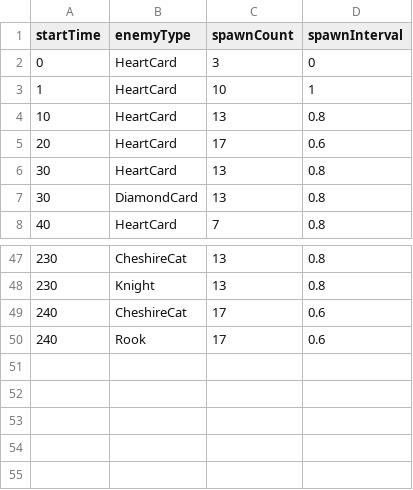
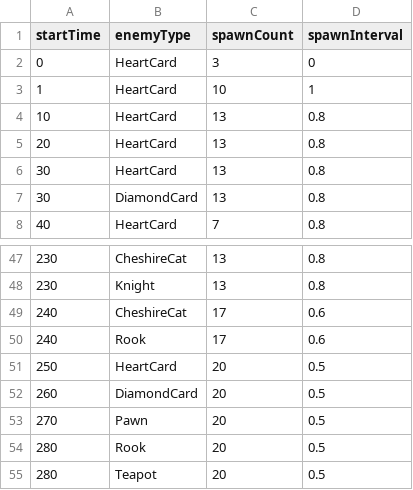
Before and after one commit to HB0814/Wonderland, a CSV file: Assets/Resources/WaveData.csv, drawn as a sheet; only a part is shown, gaps mark what is left out.

```diff
--- a/Assets/Resources/WaveData.csv
+++ b/Assets/Resources/WaveData.csv
@@ -4,3 +4,3 @@ startTime,enemyType,spawnCount,spawnInterval
 10,HeartCard,13,0.8
-20,HeartCard,17,0.6
+20,HeartCard,13,0.8
 30,HeartCard,13,0.8
@@ -50 +50,6 @@ startTime,enemyType,spawnCount,spawnInterval
 240,Rook,17,0.6
+250,HeartCard,20,0.5
+260,DiamondCard,20,0.5
+270,Pawn,20,0.5
+280,Rook,20,0.5
+280,Teapot,20,0.5
```
Also changed, not shown: 57 other files.
